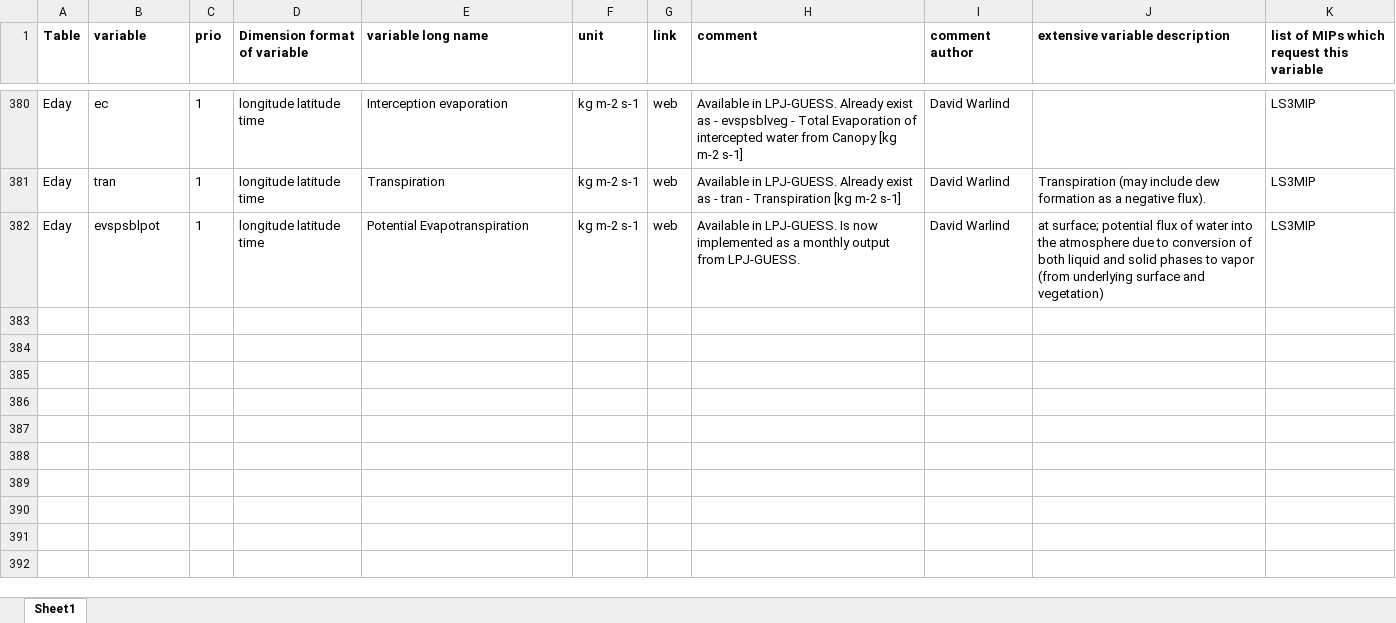
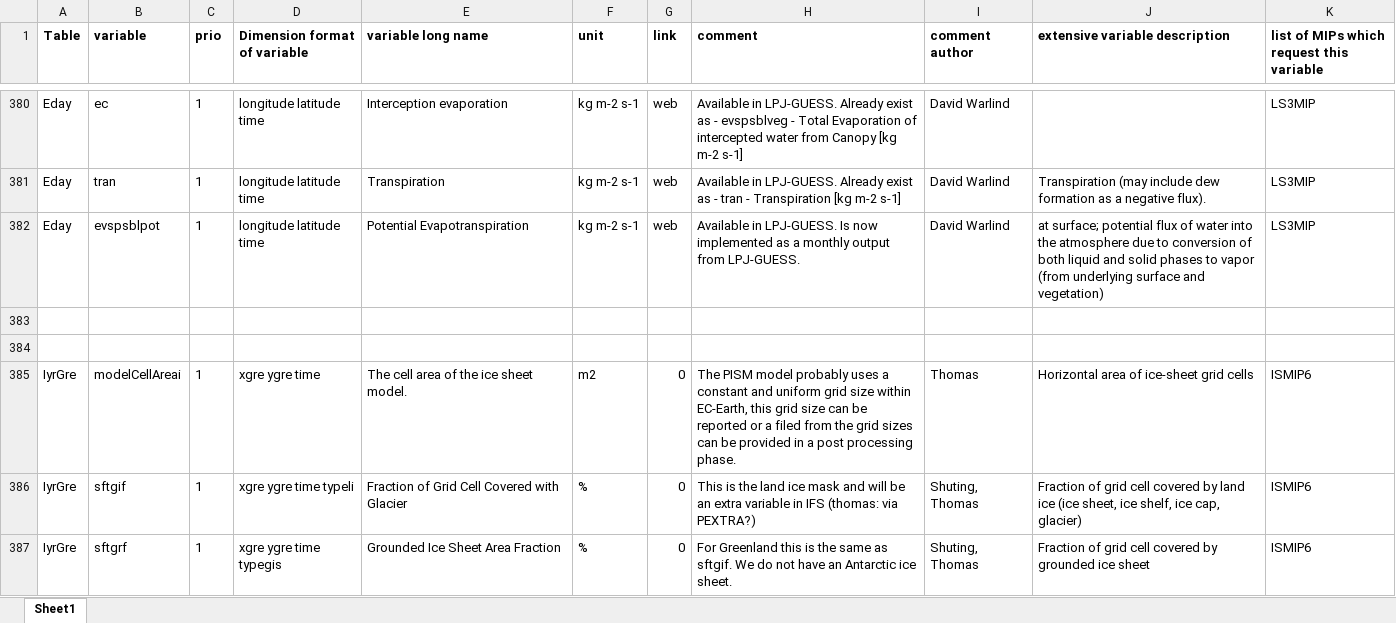
Before and after one commit to EC-Earth/ece2cmor3, an Excel workbook: ece2cmor3/resources/list-of-identified-missing-cmpi6-requested-variables.xlsx, sheet Sheet1, drawn as a sheet; only a part is shown, gaps mark what is left out; values as stored, in another font and other column widths than the file's, no borders; the diff names each change by its address in the sheet, - before the commit and + after, or states it on an @@ line.

Commit message:
Add again manually the IyrGre ISMIP6 (step 3) variables modelCellAreai, sftgif and sftgrf to the basic identified file, this add has been done in a commit at 24 april 2018, but somewhere got lost.

```diff
--- a/ece2cmor3/resources/list-of-identified-missing-cmpi6-requested-variables.xlsx (sheet Sheet1)
+++ b/ece2cmor3/resources/list-of-identified-missing-cmpi6-requested-variables.xlsx (sheet Sheet1)
+row 383: (empty)
+row 384: (empty)
+row 385: IyrGre | modelCellAreai | 1 | xgre ygre time | The cell area of the ice sheet model. | m2 | 0 | The PISM model probably uses a constant and uniform grid size within EC-Earth, this grid size can be reported or a filed from the grid sizes can be provided in a post processing phase. | Thomas | Horizontal area of ice-sheet grid cells | ISMIP6
+row 386: IyrGre | sftgif | 1 | xgre ygre time typeli | Fraction of Grid Cell Covered with Glacier | % | 0 | This is the land ice mask and will be an extra variable in IFS (thomas: via PEXTRA?) | Shuting, Thomas | Fraction of grid cell covered by land ice (ice sheet, ice shelf, ice cap, glacier) | ISMIP6
+row 387: IyrGre | sftgrf | 1 | xgre ygre time typegis | Grounded Ice Sheet Area Fraction | % | 0 | For Greenland this is the same as sftgif. We do not have an Antarctic ice sheet. | Shuting, Thomas | Fraction of grid cell covered by grounded ice sheet | ISMIP6
```
